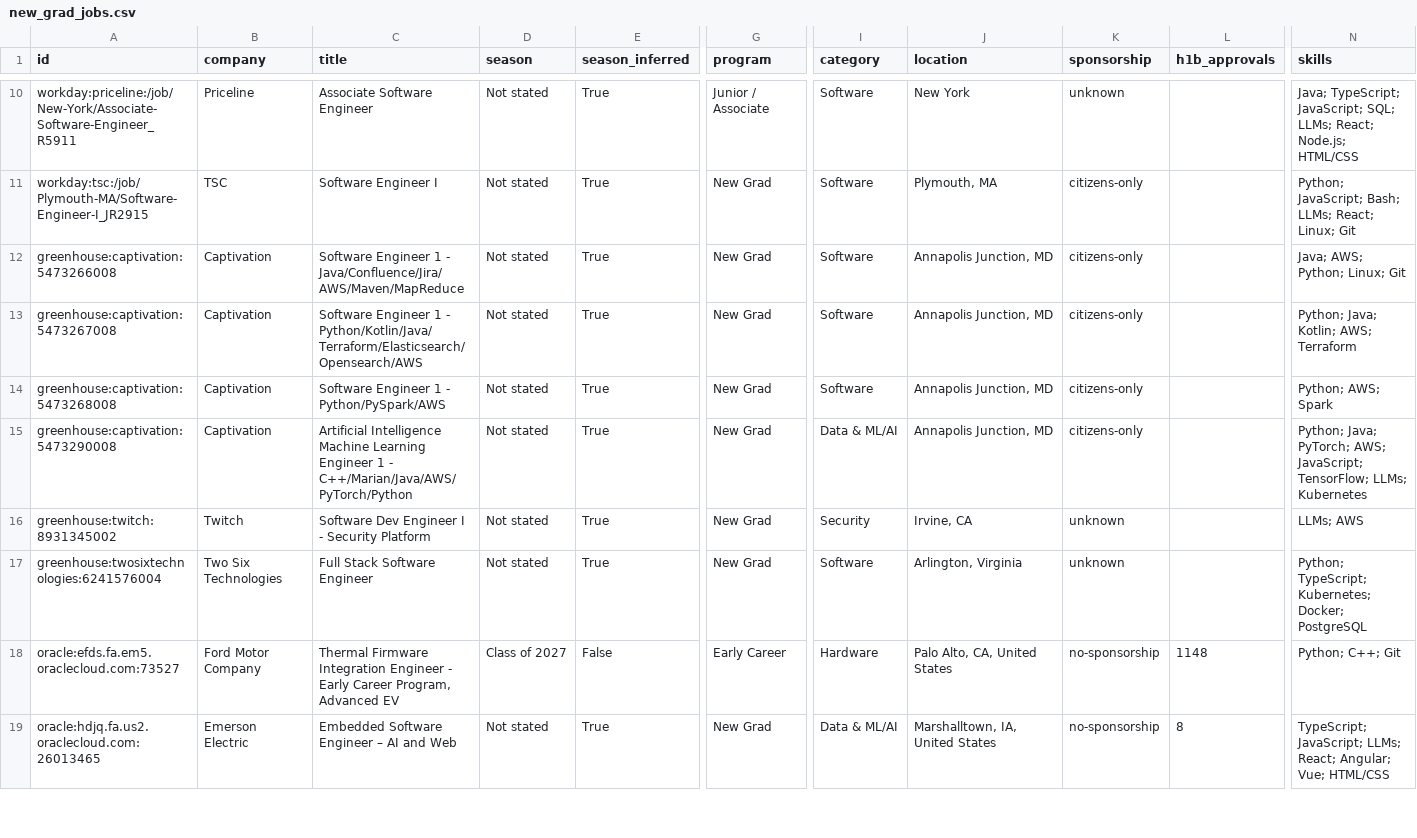
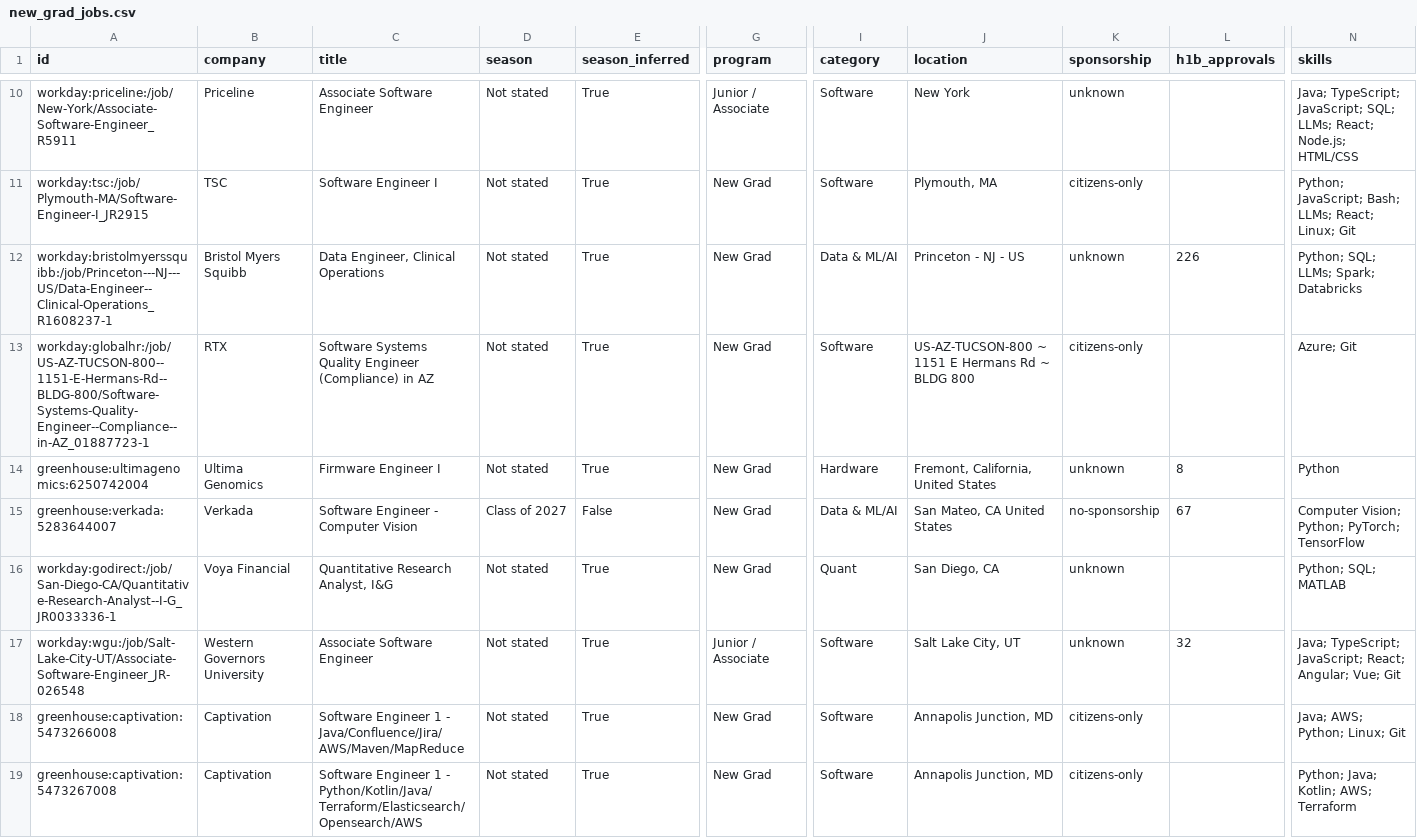
Before and after one commit to apxxrv/New-Grad-Tech-Jobs, a CSV file: data/new_grad_jobs.csv, drawn as a sheet; only a part is shown, gaps mark what is left out; the shorter side is filled out with more unchanged rows; rows hold the shown columns only; the diff covers the shown part only; the diff names each change by its address in the sheet, - before the commit and + after, or states it on an @@ line.

```diff
--- a/data/new_grad_jobs.csv
+++ b/data/new_grad_jobs.csv
+row 12: workday:bristolmyerssquibb:/job/Princeton---NJ---US/Data-Engineer--Clinical-Operations_R1608237-1 | Bristol Myers Squibb | Data Engineer, Clinical Operations | Not stated | True | New Grad | Data & ML/AI | Princeton - NJ - US | unknown | 226 | Python; SQL; LLMs; Spark; Databricks
+row 13: workday:globalhr:/job/US-AZ-TUCSON-800--1151-E-Hermans-Rd--BLDG-800/Software-Systems-Quality-Engineer--Compliance--in-AZ_01887723-1 | RTX | Software Systems Quality Engineer (Compliance) in AZ | Not stated | True | New Grad | Software | US-AZ-TUCSON-800 ~ 1151 E Hermans Rd ~ BLDG 800 | citizens-only |  | Azure; Git
+row 14: greenhouse:ultimagenomics:6250742004 | Ultima Genomics | Firmware Engineer I | Not stated | True | New Grad | Hardware | Fremont, California, United States | unknown | 8 | Python
+row 15: greenhouse:verkada:5283644007 | Verkada | Software Engineer - Computer Vision | Class of 2027 | False | New Grad | Data & ML/AI | San Mateo, CA United States | no-sponsorship | 67 | Computer Vision; Python; PyTorch; TensorFlow
+row 16: workday:godirect:/job/San-Diego-CA/Quantitative-Research-Analyst--I-G_JR0033336-1 | Voya Financial | Quantitative Research Analyst, I&G | Not stated | True | New Grad | Quant | San Diego, CA | unknown |  | Python; SQL; MATLAB
+row 17: workday:wgu:/job/Salt-Lake-City-UT/Associate-Software-Engineer_JR-026548 | Western Governors University | Associate Software Engineer | Not stated | True | Junior / Associate | Software | Salt Lake City, UT | unknown | 32 | Java; TypeScript; JavaScript; React; Angular; Vue; Git
```
Also changed, not shown: 2 added rows, 3 removed rows, 1 moved row and 4 edited cells elsewhere in this file, docs/new_grad_jobs.csv, 16 other files.
